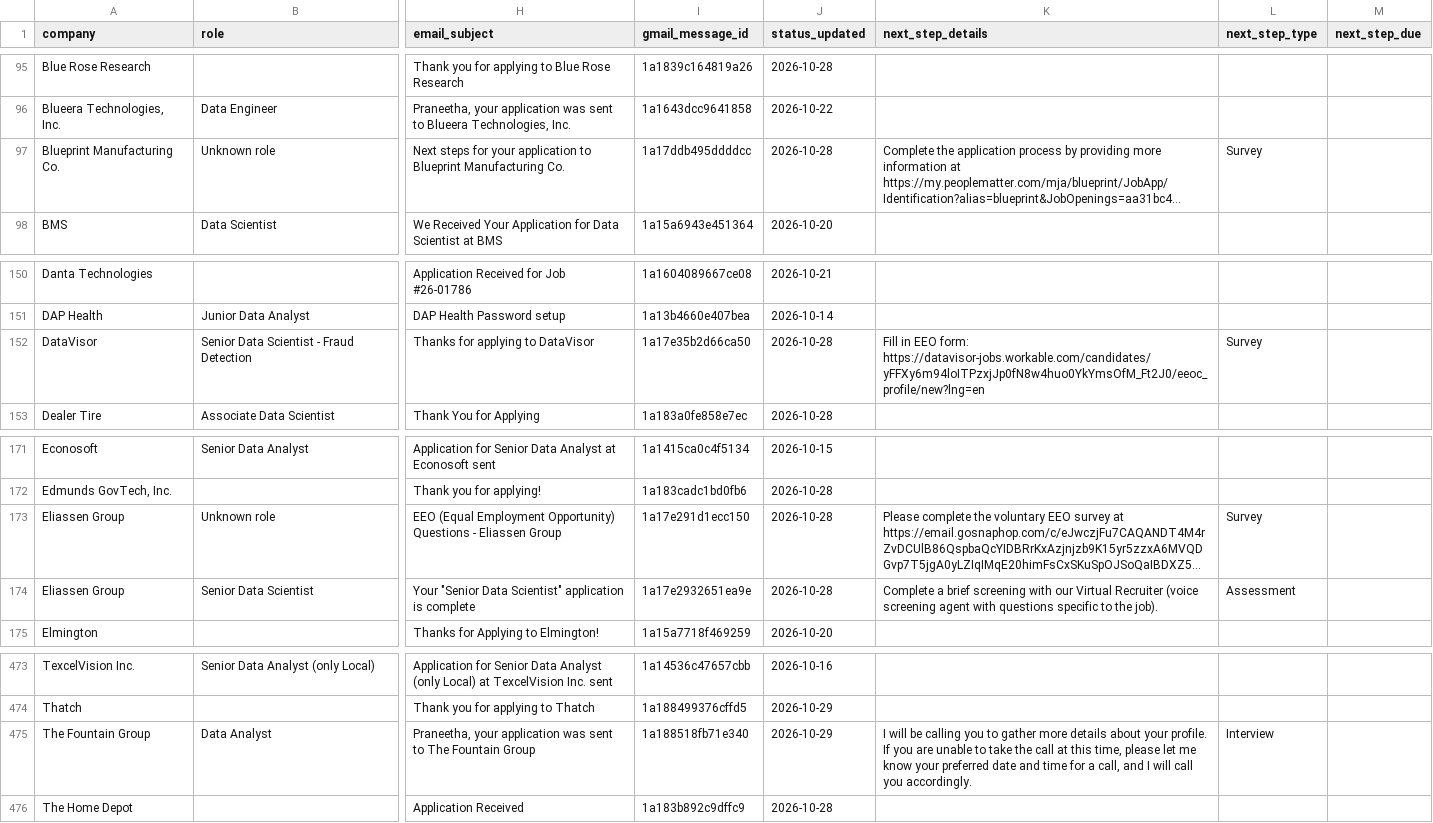
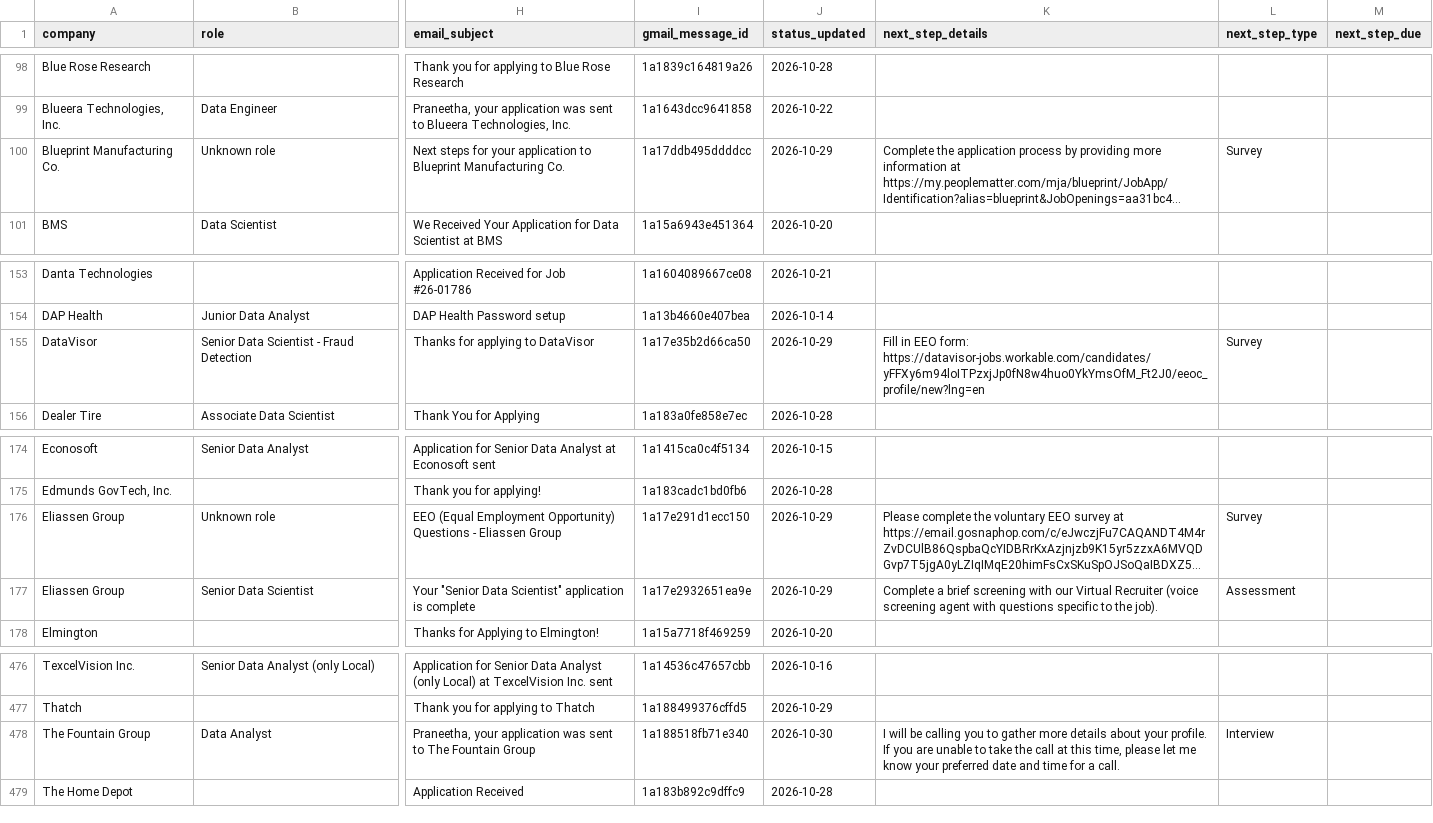
Before and after one commit to Praneetha2806/Job_roles, a CSV file: applications.csv, drawn as a sheet; only a part is shown, gaps mark what is left out; long unchanged cells end in …; addresses are those after the commit; the diff covers the shown part only; the diff names each change by its address in the sheet, - before the commit and + after, or states it on an @@ line.

```diff
--- a/applications.csv
+++ b/applications.csv
-J100 (status_updated): 2026-10-28
+J100 (status_updated): 2026-10-29
-J155 (status_updated): 2026-10-28
+J155 (status_updated): 2026-10-29
-J176:J177 (status_updated): 2026-10-28
+J176:J177 (status_updated): 2026-10-29
-J478 (status_updated): 2026-10-29
+J478 (status_updated): 2026-10-30
-K478 (next_step_details): …for a call, and I will call you accordingly.
+K478 (next_step_details): …for a call.
```
Also changed, not shown: 3 added rows and 13 edited cells elsewhere in this file, 2 other files.
